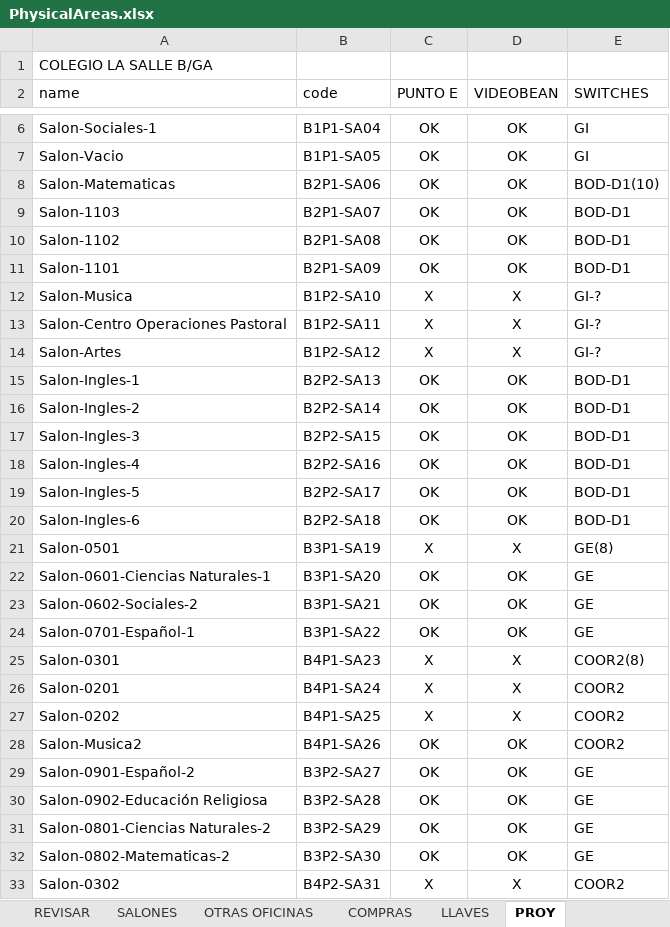
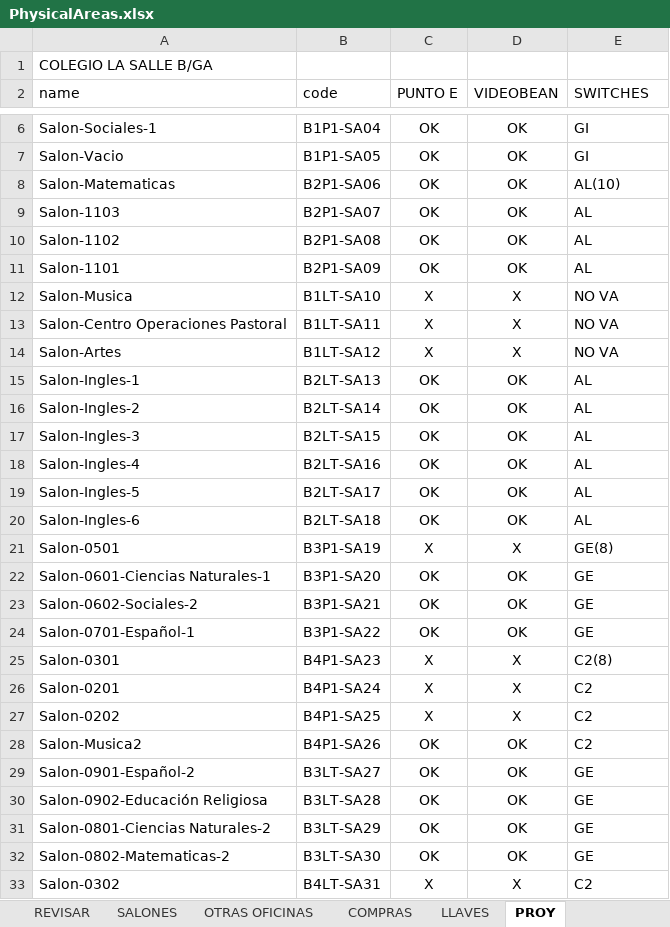
Before and after one commit to nelsonjava/simasoft, an Excel workbook: crm/data/physicalAreas/PhysicalAreas/revisar/PhysicalAreas.xlsx, sheet PROY, drawn as a sheet; only a part is shown, gaps mark what is left out; values as stored, in another font and other column widths than the file's, no borders; the diff covers the shown part only; the diff names each change by its address in the sheet, - before the commit and + after, or states it on an @@ line.

```diff
--- a/crm/data/physicalAreas/PhysicalAreas/revisar/PhysicalAreas.xlsx (sheet PROY)
+++ b/crm/data/physicalAreas/PhysicalAreas/revisar/PhysicalAreas.xlsx (sheet PROY)
-E8 (SWITCHES): BOD-D1(10)
+E8 (SWITCHES): AL(10)
-E9:E11 (SWITCHES): BOD-D1
+E9:E11 (SWITCHES): AL
-B12 (code): B1P2-SA10
+B12 (code): B1LT-SA10
-E12:E14 (SWITCHES): GI-?
+E12:E14 (SWITCHES): NO VA
-B13 (code): B1P2-SA11
+B13 (code): B1LT-SA11
-B14 (code): B1P2-SA12
+B14 (code): B1LT-SA12
-B15 (code): B2P2-SA13
+B15 (code): B2LT-SA13
-E15:E20 (SWITCHES): BOD-D1
+E15:E20 (SWITCHES): AL
-B16 (code): B2P2-SA14
+B16 (code): B2LT-SA14
-B17 (code): B2P2-SA15
+B17 (code): B2LT-SA15
-B18 (code): B2P2-SA16
+B18 (code): B2LT-SA16
-B19 (code): B2P2-SA17
+B19 (code): B2LT-SA17
-B20 (code): B2P2-SA18
+B20 (code): B2LT-SA18
-E25 (SWITCHES): COOR2(8)
+E25 (SWITCHES): C2(8)
-E26:E28 (SWITCHES): COOR2
+E26:E28 (SWITCHES): C2
-B29 (code): B3P2-SA27
+B29 (code): B3LT-SA27
-B30 (code): B3P2-SA28
+B30 (code): B3LT-SA28
-B31 (code): B3P2-SA29
+B31 (code): B3LT-SA29
-B32 (code): B3P2-SA30
+B32 (code): B3LT-SA30
-B33 (code): B4P2-SA31
+B33 (code): B4LT-SA31
-E33 (SWITCHES): COOR2
+E33 (SWITCHES): C2
```
Also changed, not shown: 16 edited cells elsewhere in this sheet, leanCrm/datanew/physicalAreas/PhysicalAreas/data/PhysicalAreas.xlsx.
